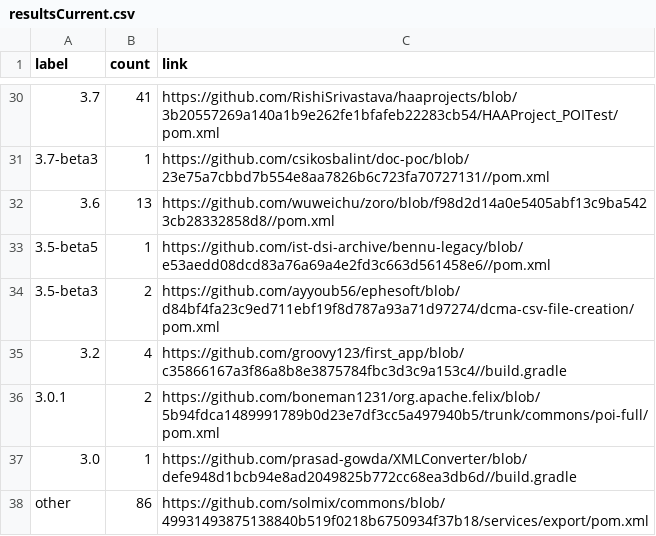
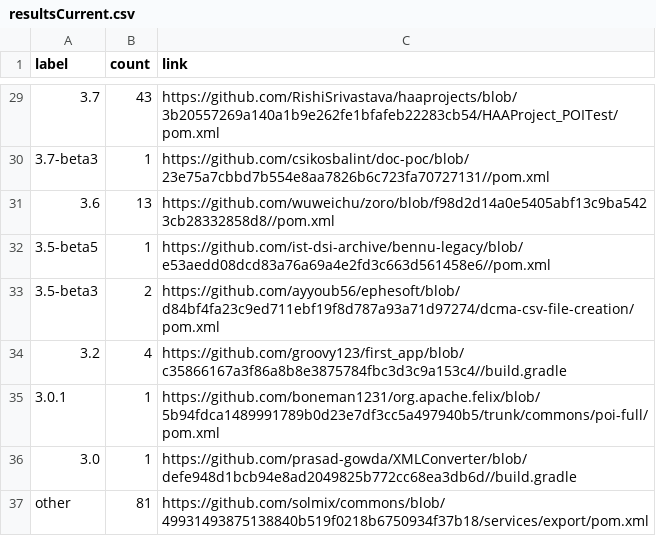
Before and after one commit to centic9/github-version-statistics, a CSV file: docs/resultsCurrent.csv, drawn as a sheet; only a part is shown, gaps mark what is left out; the diff covers the shown part only.

```diff
--- a/docs/resultsCurrent.csv
+++ b/docs/resultsCurrent.csv
@@ -30,2 +29,2 @@ label,count,link
-3.7,41,https://github.com/RishiSrivastava/haaprojects/blob/3b20557269a140a1b9e262fe1bfafeb22283cb54/HAAProject_POITest/pom.xml
+3.7,43,https://github.com/RishiSrivastava/haaprojects/blob/3b20557269a140a1b9e262fe1bfafeb22283cb54/HAAProject_POITest/pom.xml
 3.7-beta3,1,https://github.com/csikosbalint/doc-poc/blob/23e75a7cbbd7b554e8aa7826b6c723fa70727131//pom.xml
@@ -35,4 +34,4 @@ label,count,link
 3.2,4,https://github.com/groovy123/first_app/blob/c35866167a3f86a8b8e3875784fbc3d3c9a153c4//build.gradle
-3.0.1,2,https://github.com/boneman1231/org.apache.felix/blob/5b94fdca1489991789b0d23e7df3cc5a497940b5/trunk/commons/poi-full/pom.xml
+3.0.1,1,https://github.com/boneman1231/org.apache.felix/blob/5b94fdca1489991789b0d23e7df3cc5a497940b5/trunk/commons/poi-full/pom.xml
 3.0,1,https://github.com/prasad-gowda/XMLConverter/blob/defe948d1bcb94e8ad2049825b772cc68ea3db6d//build.gradle
-other,86,https://github.com/solmix/commons/blob/49931493875138840b519f0218b6750934f37b18/services/export/pom.xml
+other,81,https://github.com/solmix/commons/blob/49931493875138840b519f0218b6750934f37b18/services/export/pom.xml
```
Also changed, not shown: 1 removed row and 21 edited cells elsewhere in this file, docs/_data/versionChanges.csv, 2 other files.
